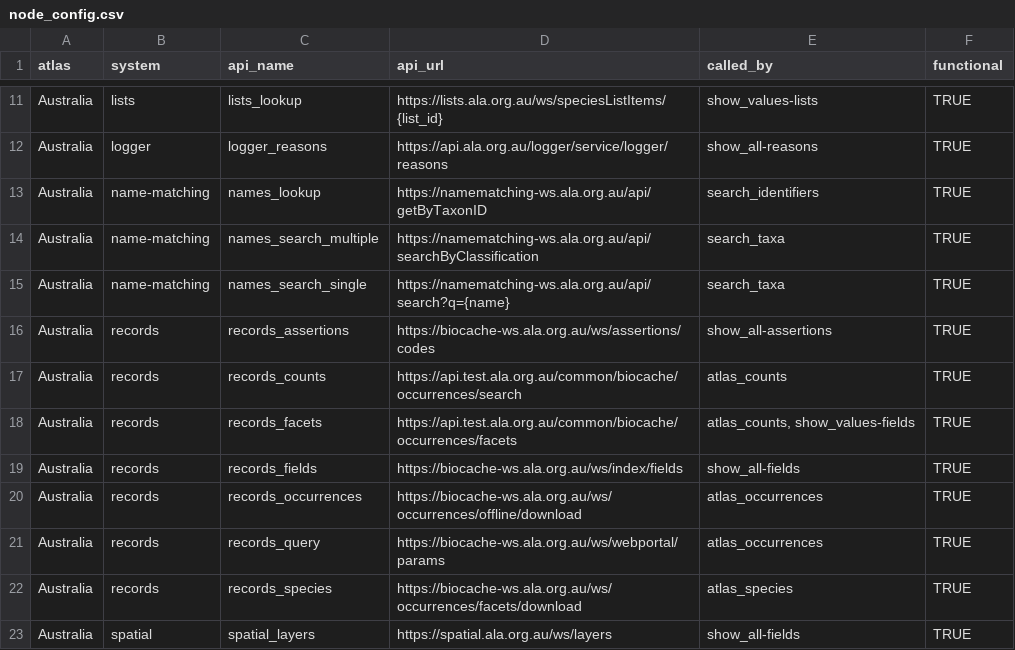
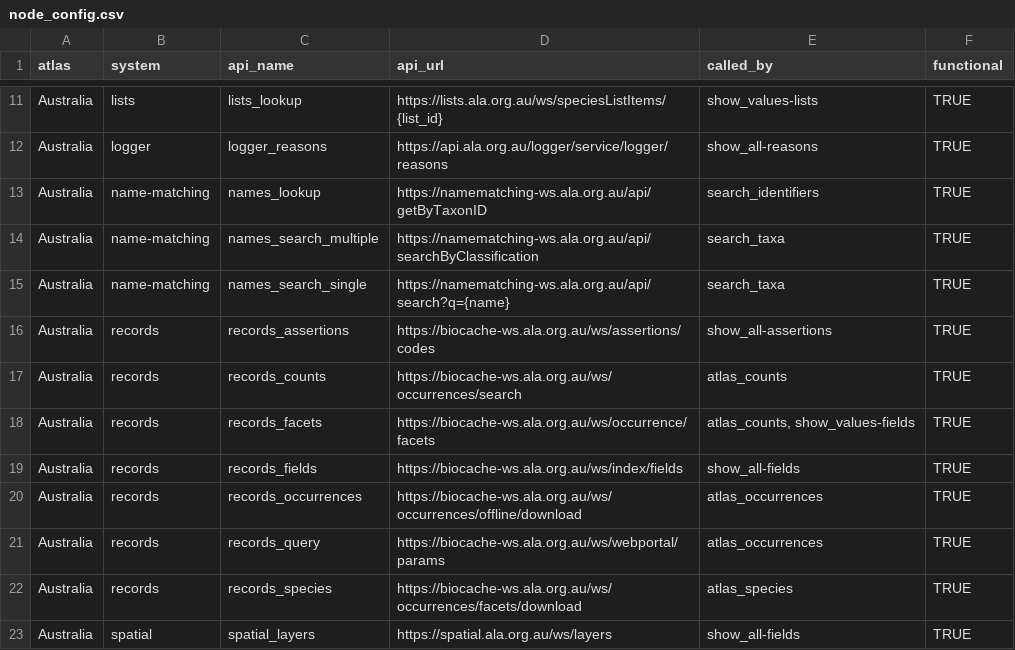
Before and after one commit to AtlasOfLivingAustralia/galah-R, a CSV file: data-raw/node_config.csv, drawn as a sheet; only a part is shown, gaps mark what is left out.

```diff
--- a/data-raw/node_config.csv
+++ b/data-raw/node_config.csv
@@ -16,4 +16,4 @@ Australia,name-matching,names_search_single,https://namematching-ws.ala.org.au/a
 Australia,records,records_assertions,https://biocache-ws.ala.org.au/ws/assertions/codes,show_all-assertions,TRUE
-Australia,records,records_counts,https://api.test.ala.org.au/common/biocache/occurrences/search,atlas_counts,TRUE
-Australia,records,records_facets,https://api.test.ala.org.au/common/biocache/occurrences/facets,"atlas_counts, show_values-fields",TRUE
+Australia,records,records_counts,https://biocache-ws.ala.org.au/ws/occurrences/search,atlas_counts,TRUE
+Australia,records,records_facets,https://biocache-ws.ala.org.au/ws/occurrence/facets,"atlas_counts, show_values-fields",TRUE
 Australia,records,records_fields,https://biocache-ws.ala.org.au/ws/index/fields,show_all-fields,TRUE
```
Also changed, not shown: 3 other files.
